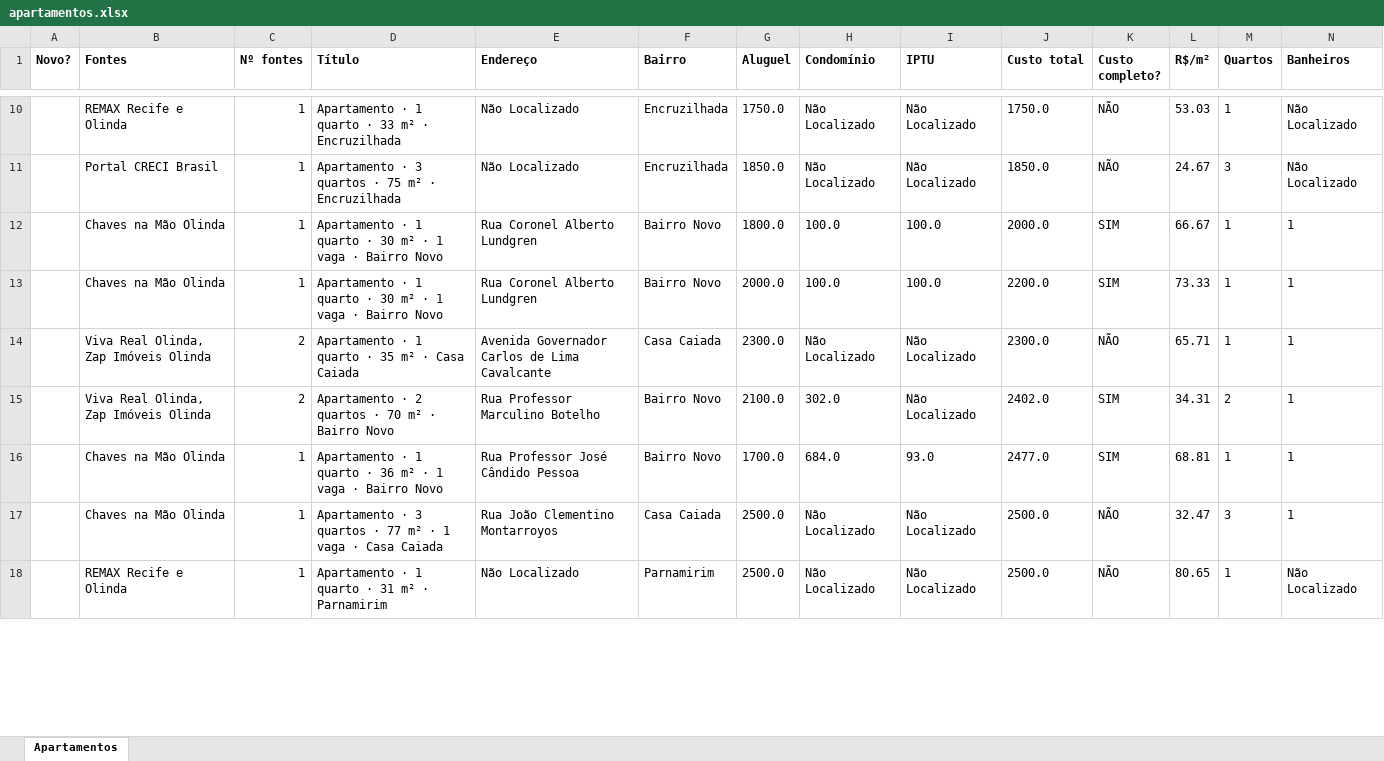
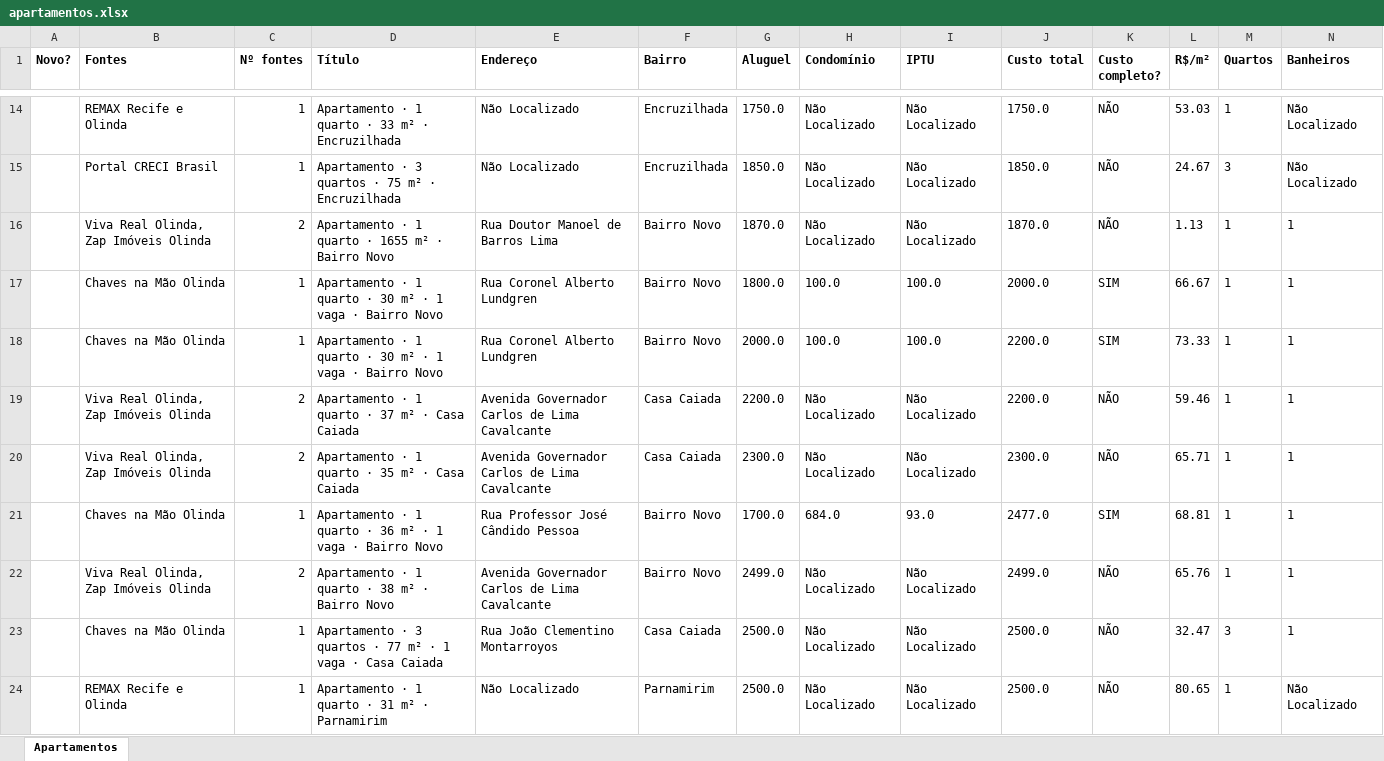
Before and after one commit to jlfig13/busca-imovel, an Excel workbook: saida/apartamentos.xlsx, sheet Apartamentos, drawn as a sheet; only a part is shown, gaps mark what is left out; values as stored, in another font and other column widths than the file's, no borders; removed rows and columns are numbered as before the commit, all else as after; rows hold the shown columns only; the diff covers the shown part only; the diff names each change by its address in the sheet, - before the commit and + after, or states it on an @@ line.

```diff
--- a/saida/apartamentos.xlsx (sheet Apartamentos)
+++ b/saida/apartamentos.xlsx (sheet Apartamentos)
+row 16:  | Viva Real Olinda, Zap Imóveis Olinda | 2 | Apartamento · 1 quarto · 1655 m² · Bairro Novo | Rua Doutor Manoel de Barros Lima | Bairro Novo | 1870.0 | Não Localizado | Não Localizado | 1870.0 | NÃO | 1.13 | 1 | 1
+row 19:  | Viva Real Olinda, Zap Imóveis Olinda | 2 | Apartamento · 1 quarto · 37 m² · Casa Caiada | Avenida Governador Carlos de Lima Cavalcante | Casa Caiada | 2200.0 | Não Localizado | Não Localizado | 2200.0 | NÃO | 59.46 | 1 | 1
-row 15:  | Viva Real Olinda, Zap Imóveis Olinda | 2 | Apartamento · 2 quartos · 70 m² · Bairro Novo | Rua Professor Marculino Botelho | Bairro Novo | 2100.0 | 302.0 | Não Localizado | 2402.0 | SIM | 34.31 | 2 | 1
+row 22:  | Viva Real Olinda, Zap Imóveis Olinda | 2 | Apartamento · 1 quarto · 38 m² · Bairro Novo | Avenida Governador Carlos de Lima Cavalcante | Bairro Novo | 2499.0 | Não Localizado | Não Localizado | 2499.0 | NÃO | 65.76 | 1 | 1
```
Also changed, not shown: 10 added rows, 16 removed rows and 64 edited cells elsewhere in this sheet, 1 other file.
